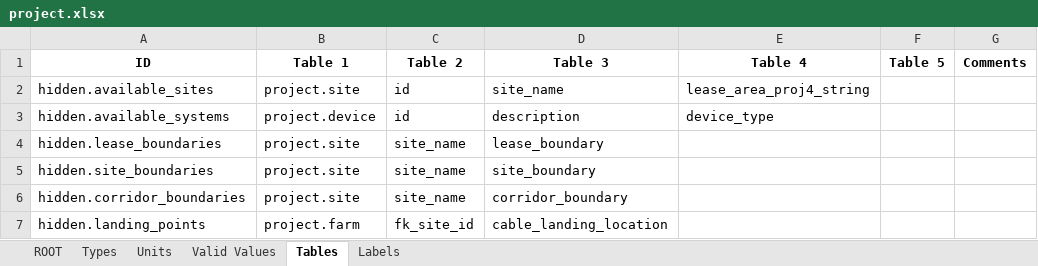
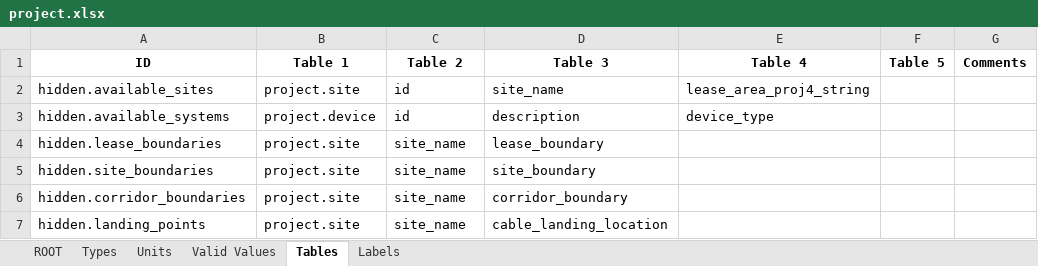
Before and after one commit to DTOcean/dtocean-core, an Excel workbook: dds/project.xlsx, sheet Tables, drawn as a sheet; values as stored, in another font and other column widths than the file's, no borders; the diff names each change by its address in the sheet, - before the commit and + after, or states it on an @@ line.

Commit message:
Change filter.farm to filter.lease_area in DDSs and change cable landing points table to project.site

```diff
--- a/dds/project.xlsx (sheet Tables)
+++ b/dds/project.xlsx (sheet Tables)
-B7 (Table 1): project.farm
+B7 (Table 1): project.site
-C7 (Table 2): fk_site_id
+C7 (Table 2): site_name
```
Also changed, not shown: sheet ROOT, dds/electrical.xlsx, dds/hydrodynamics.xlsx, 2 other files.
